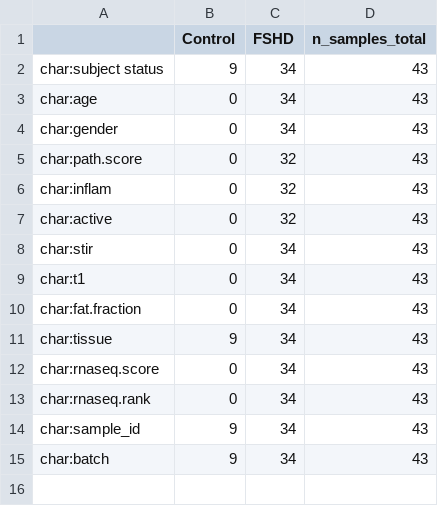
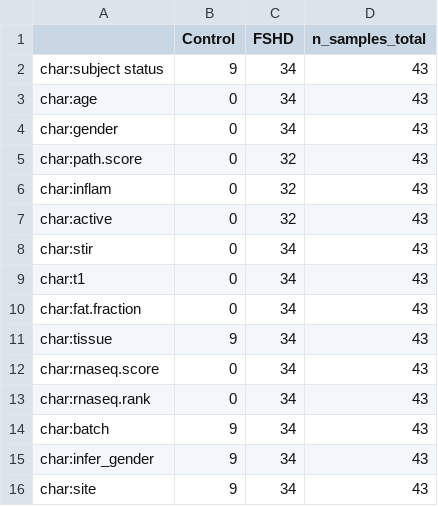
Before and after one commit to AI4Health-DAISY-LIG/AI4Transcriptomics_AI4OH_2026, a CSV file: practical/results/step1_audit/missing_values.csv, drawn as a sheet; removed rows and columns are numbered as before the commit, all else as after; the diff names each change by its address in the sheet, - before the commit and + after, or states it on an @@ line.

```diff
--- a/practical/results/step1_audit/missing_values.csv
+++ b/practical/results/step1_audit/missing_values.csv
-row 14: char:sample_id | 9 | 34 | 43
+row 15: char:infer_gender | 9 | 34 | 43
+row 16: char:site | 9 | 34 | 43
```
Also changed, not shown: practical/results/step1_audit/sample_table.csv, 13 other files.
